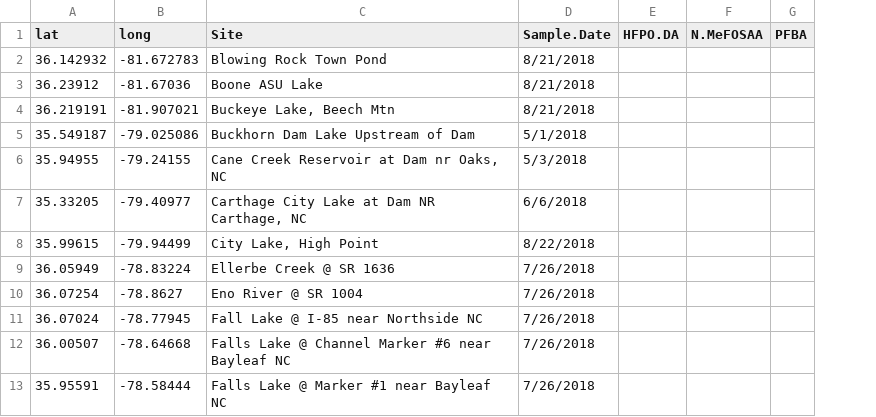
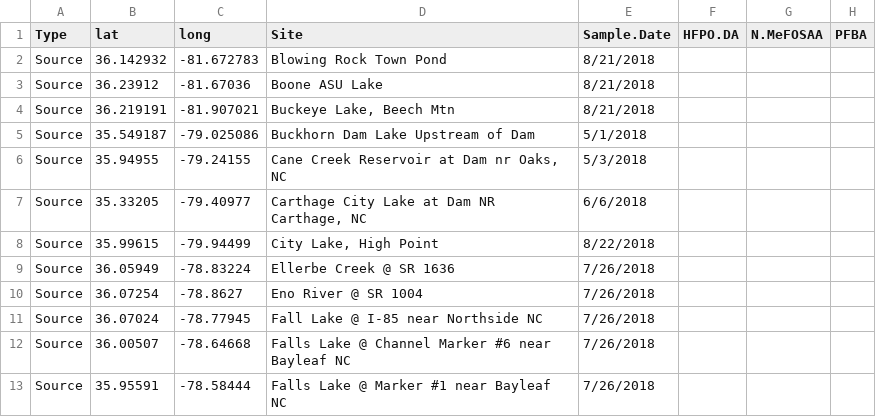
Before and after one commit to kn134/EDAFinal_PFAS, a CSV file: Data/Processed/2018_PublicSupply_wide_latlong.csv, drawn as a sheet; only a part is shown; the diff names each change by its address in the sheet, - before the commit and + after, or states it on an @@ line.

```diff
--- a/Data/Processed/2018_PublicSupply_wide_latlong.csv
+++ b/Data/Processed/2018_PublicSupply_wide_latlong.csv
+column A (Type), rows 2-13: all Source
```
Also changed, not shown: Data/Processed/2019_WWTP_Aug.csv, Data/Processed/2019_WWTP_July.csv, 3 other files.
